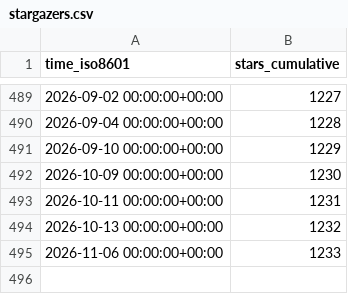
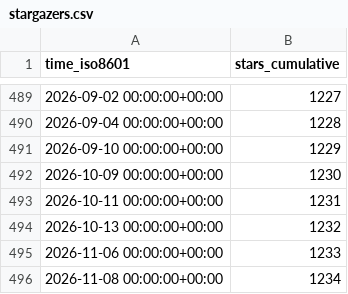
Before and after one commit to morganstanley/.github, a CSV file: morganstanley/hobbes/ghrs-data/stargazers.csv, drawn as a sheet; only a part is shown, gaps mark what is left out.

```diff
--- a/morganstanley/hobbes/ghrs-data/stargazers.csv
+++ b/morganstanley/hobbes/ghrs-data/stargazers.csv
@@ -495 +495,2 @@ time_iso8601,stars_cumulative
 2026-11-06 00:00:00+00:00,1233
+2026-11-08 00:00:00+00:00,1234
```
